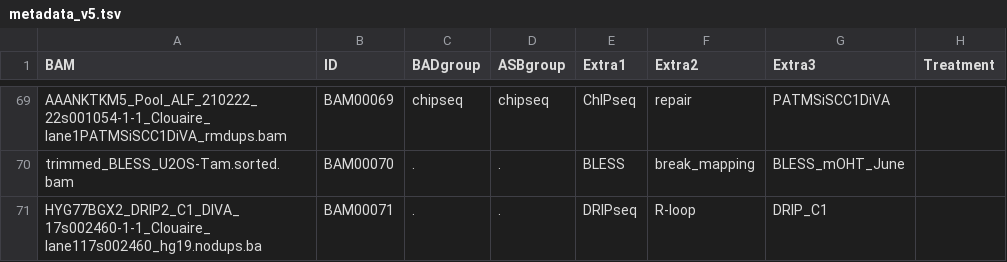
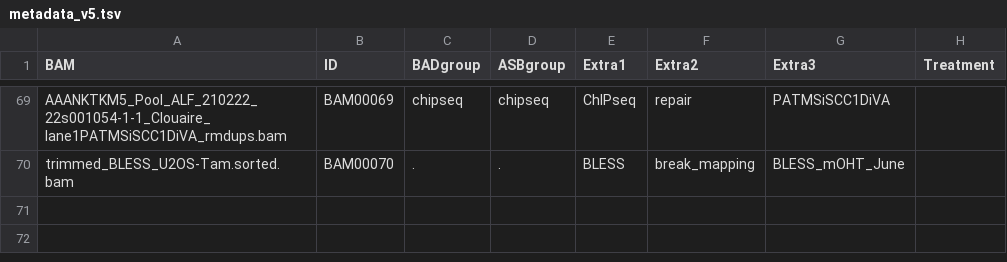
Before and after one commit to Aryunaa/viadastra, a TSV file: additional/metadata_v5.tsv, drawn as a sheet; only a part is shown, gaps mark what is left out; the diff names each change by its address in the sheet, - before the commit and + after, or states it on an @@ line.

Commit message:
rafaello

```diff
--- a/additional/metadata_v5.tsv
+++ b/additional/metadata_v5.tsv
-row 71: HYG77BGX2_DRIP2_C1_DIVA_17s002460-1-1_Clouaire_lane117s002460_hg19.nodups.ba | BAM00071 | . | . | DRIPseq | R-loop | DRIP_C1
```
